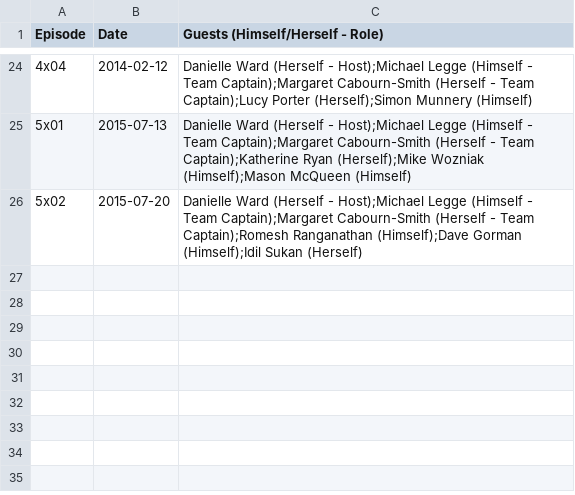
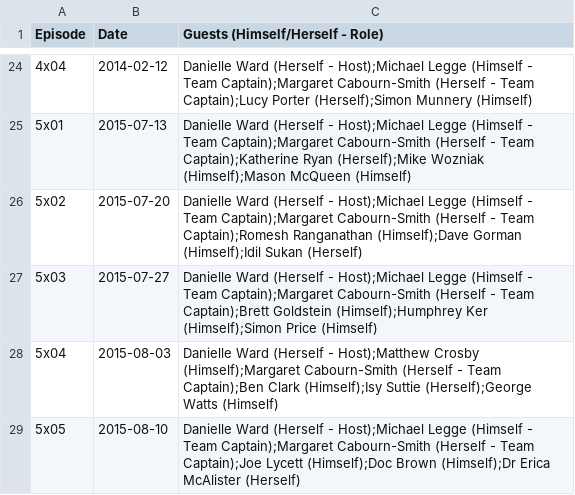
Before and after one commit to slowe/panelshows, a CSV file: data/dtrt.csv, drawn as a sheet; only a part is shown, gaps mark what is left out.

```diff
--- a/data/dtrt.csv
+++ b/data/dtrt.csv
@@ -26 +26,4 @@ Episode,Date,Guests (Himself/Herself - Role)
 5x02,2015-07-20,Danielle Ward (Herself - Host);Michael Legge (Himself - Team Captain);Margaret Cabourn-Smith (Herself - Team Captain);Romesh Ranganathan (Himself);Dave Gorman (Himself);Idil Sukan (Herself)
+5x03,2015-07-27,Danielle Ward (Herself - Host);Michael Legge (Himself - Team Captain);Margaret Cabourn-Smith (Herself - Team Captain);Brett Goldstein (Himself);Humphrey Ker (Himself);Simon Price (Himself)
+5x04,2015-08-03,Danielle Ward (Herself - Host);Matthew Crosby (Himself);Margaret Cabourn-Smith (Herself - Team Captain);Ben Clark (Himself);Isy Suttie (Herself);George Watts (Himself)
+5x05,2015-08-10,Danielle Ward (Herself - Host);Michael Legge (Himself - Team Captain);Margaret Cabourn-Smith (Herself - Team Captain);Joe Lycett (Himself);Doc Brown (Himself);Dr Erica McAlister (Herself)
```
Also changed, not shown: data/QI.csv, data/breakingthenews.csv, 12 other files.
